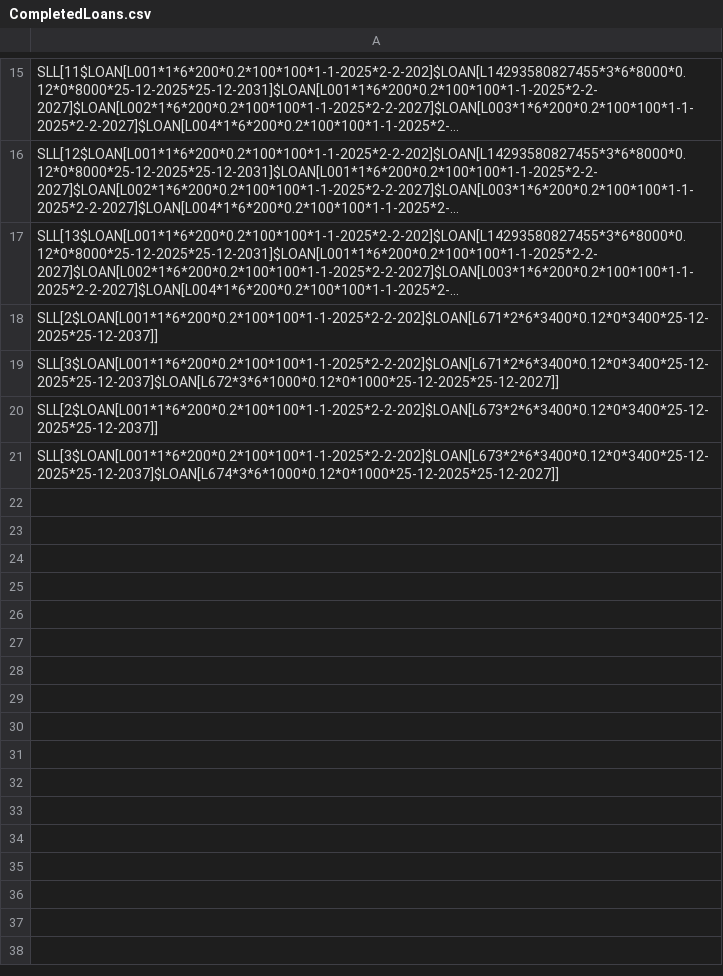
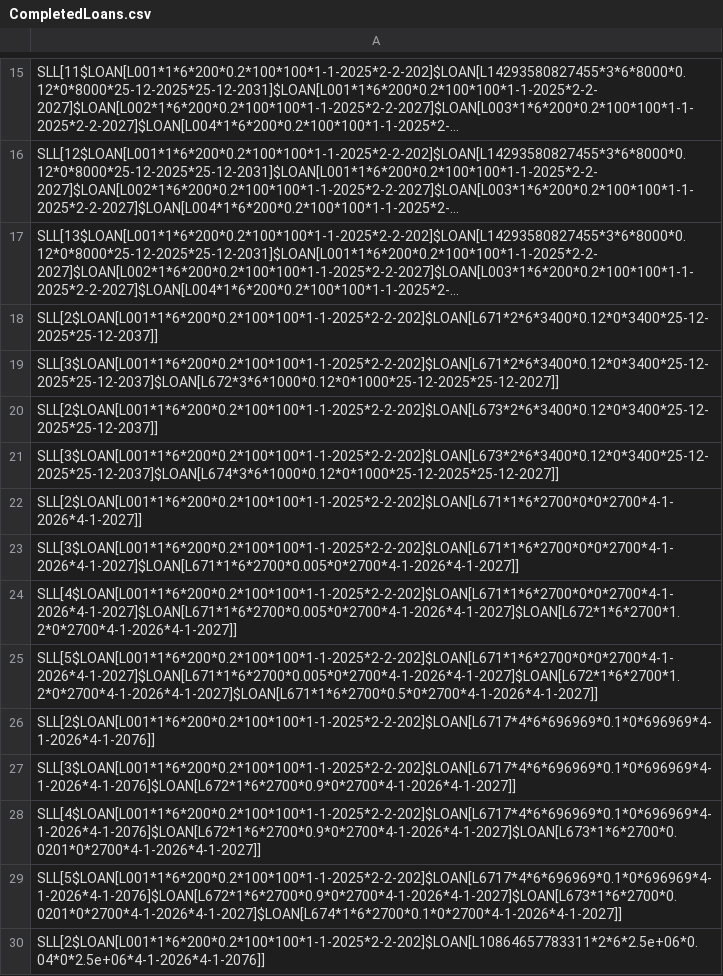
Before and after one commit to JavaSkan/Banking-System, a CSV file: assets/CompletedLoans.csv, drawn as a sheet; only a part is shown, gaps mark what is left out; long unchanged cells end in …; the diff names each change by its address in the sheet, - before the commit and + after, or states it on an @@ line.

Commit message:
Added interest rate field to fill when a loan request accepted.

```diff
--- a/assets/CompletedLoans.csv
+++ b/assets/CompletedLoans.csv
+row 22: SLL[2$LOAN[L001*1*6*200*0.2*100*100*1-1-2025*2-2-202]$LOAN[L671*1*6*2700*0*0*2700*4-1-2026*4-1-2027]]
+row 23: SLL[3$LOAN[L001*1*6*200*0.2*100*100*1-1-2025*2-2-202]$LOAN[L671*1*6*2700*0*0*2700*4-1-2026*4-1-2027]$LOAN[L671*1*6*2700*0.005*0*2700*4-1-2026*4-1-2027]]
+row 24: SLL[4$LOAN[L001*1*6*200*0.2*100*100*1-1-2025*2-2-202]$LOAN[L671*1*6*2700*0*0*2700*4-1-2026*4-1-2027]$LOAN[L671*1*6*2700*0.005*0*2700*4-1-2026*4-1-2027]$LOAN[L672*1*6*2700*1.2*0*2700*4-1-2026*4-1-2027]]
+row 25: SLL[5$LOAN[L001*1*6*200*0.2*100*100*1-1-2025*2-2-202]$LOAN[L671*1*6*2700*0*0*2700*4-1-2026*4-1-2027]$LOAN[L671*1*6*2700*0.005*0*2700*4-1-2026*4-1-2027]$LOAN[L672*1*6*2700*1.2*0*2700*4-1-2026*4-1-2027]$LOAN[L671*1*6*2700*0.5*0*2700*4-1-2026*4-1-2027]]
+row 26: SLL[2$LOAN[L001*1*6*200*0.2*100*100*1-1-2025*2-2-202]$LOAN[L6717*4*6*696969*0.1*0*696969*4-1-2026*4-1-2076]]
+row 27: SLL[3$LOAN[L001*1*6*200*0.2*100*100*1-1-2025*2-2-202]$LOAN[L6717*4*6*696969*0.1*0*696969*4-1-2026*4-1-2076]$LOAN[L672*1*6*2700*0.9*0*2700*4-1-2026*4-1-2027]]
+row 28: SLL[4$LOAN[L001*1*6*200*0.2*100*100*1-1-2025*2-2-202]$LOAN[L6717*4*6*696969*0.1*0*696969*4-1-2026*4-1-2076]$LOAN[L672*1*6*2700*0.9*0*2700*4-1-2026*4-1-2027]$LOAN[L673*1*6*2700*0.0201*0*2700*4-1-2026*4-1-2027]]
+row 29: SLL[5$LOAN[L001*1*6*200*0.2*100*100*1-1-2025*2-2-202]$LOAN[L6717*4*6*696969*0.1*0*696969*4-1-2026*4-1-2076]$LOAN[L672*1*6*2700*0.9*0*2700*4-1-2026*4-1-2027]$LOAN[L673*1*6*2700*0.0201*0*2700*4-1-2026*4-1-2027]$LOAN[L674*1*6*2700*0.1*0*2700*4-1-2026*4-1-2027]]
+row 30: SLL[2$LOAN[L001*1*6*200*0.2*100*100*1-1-2025*2-2-202]$LOAN[L10864657783311*2*6*2.5e+06*0.04*0*2.5e+06*4-1-2026*4-1-2076]]
```
Also changed, not shown: 5 other files.
